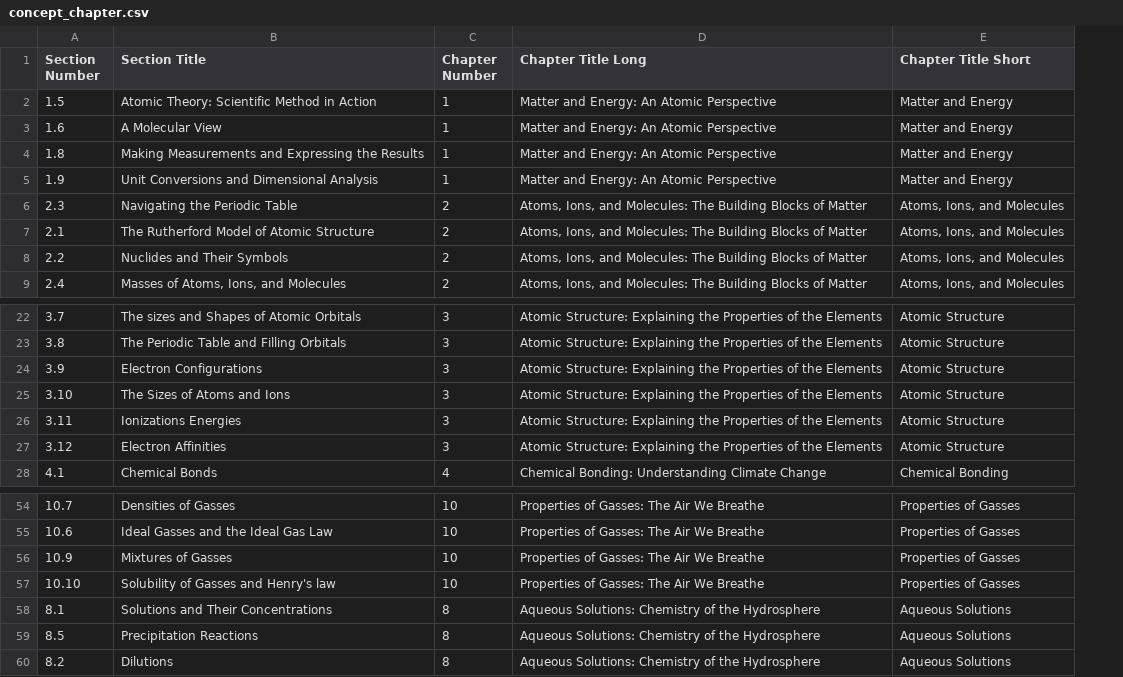
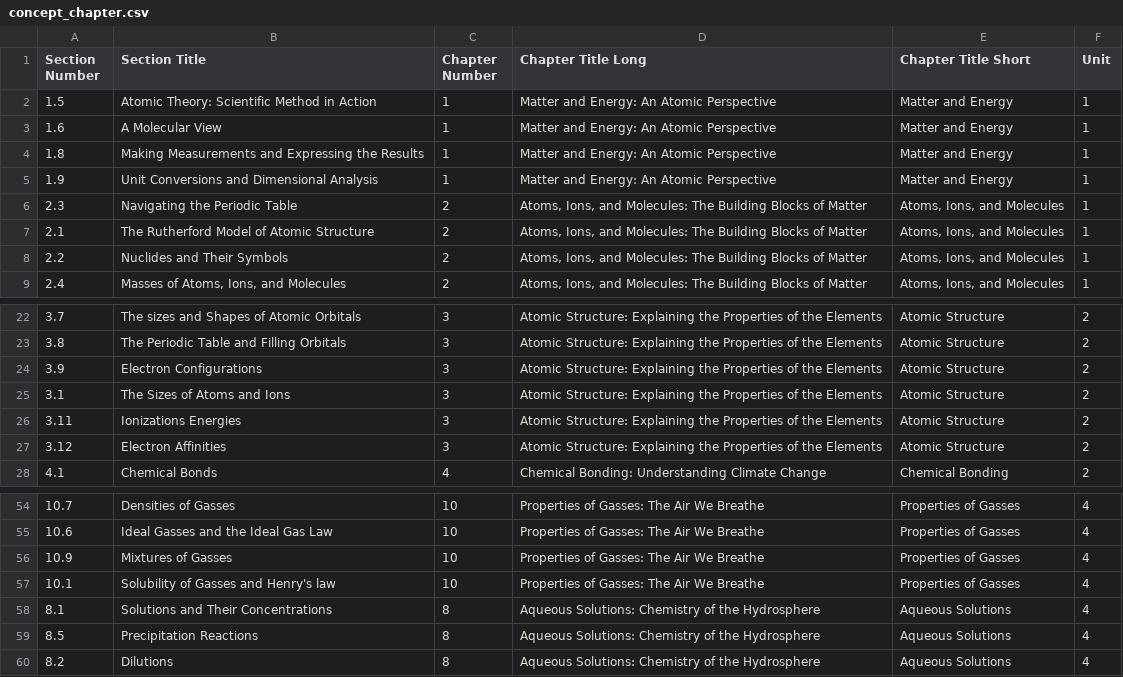
Before and after one commit to BYU-Open-Analytics/visualization, a CSV file: public/csv/concept_chapter.csv, drawn as a sheet; only a part is shown, gaps mark what is left out; the diff names each change by its address in the sheet, - before the commit and + after, or states it on an @@ line.

Commit message:
Add units to concept mapping for use in filtering

```diff
--- a/public/csv/concept_chapter.csv
+++ b/public/csv/concept_chapter.csv
+column F (Unit), rows 2-9: all 1; rows 22-28: all 2; rows 54-60: all 4
-A25 (Section Number): 3.10
+A25 (Section Number): 3.1
-A57 (Section Number): 10.10
+A57 (Section Number): 10.1
```
Also changed, not shown: 4 other files.
